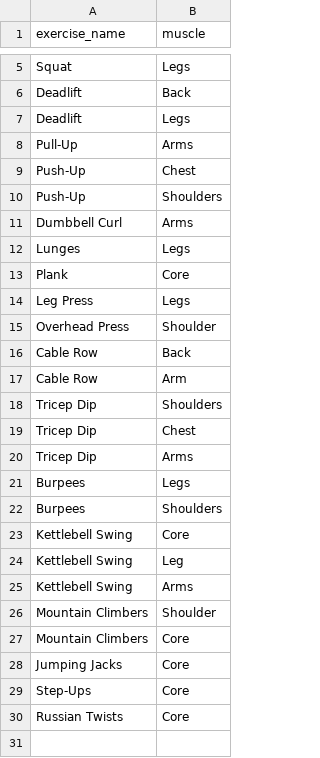
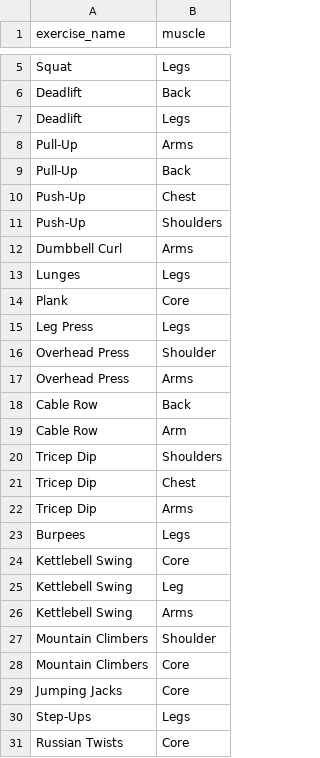
Before and after one commit to ailbay19/Comp306ExerciseLogging, a CSV file: database_population/target_muscles.csv, drawn as a sheet; only a part is shown, gaps mark what is left out.

Commit message:
Update target_muscles.csv

```diff
--- a/database_population/target_muscles.csv
+++ b/database_population/target_muscles.csv
@@ -8,2 +8,3 @@ Deadlift,Legs
 Pull-Up,Arms
+Pull-Up,Back
 Push-Up,Chest
@@ -15,2 +16,3 @@ Leg Press,Legs
 Overhead Press,Shoulder
+Overhead Press,Arms
 Cable Row,Back
@@ -21,3 +23,2 @@ Tricep Dip,Arms
 Burpees,Legs
-Burpees,Shoulders
 Kettlebell Swing,Core
@@ -28,3 +29,3 @@ Mountain Climbers,Core
 Jumping Jacks,Core
-Step-Ups,Core
+Step-Ups,Legs
 Russian Twists,Core
```
